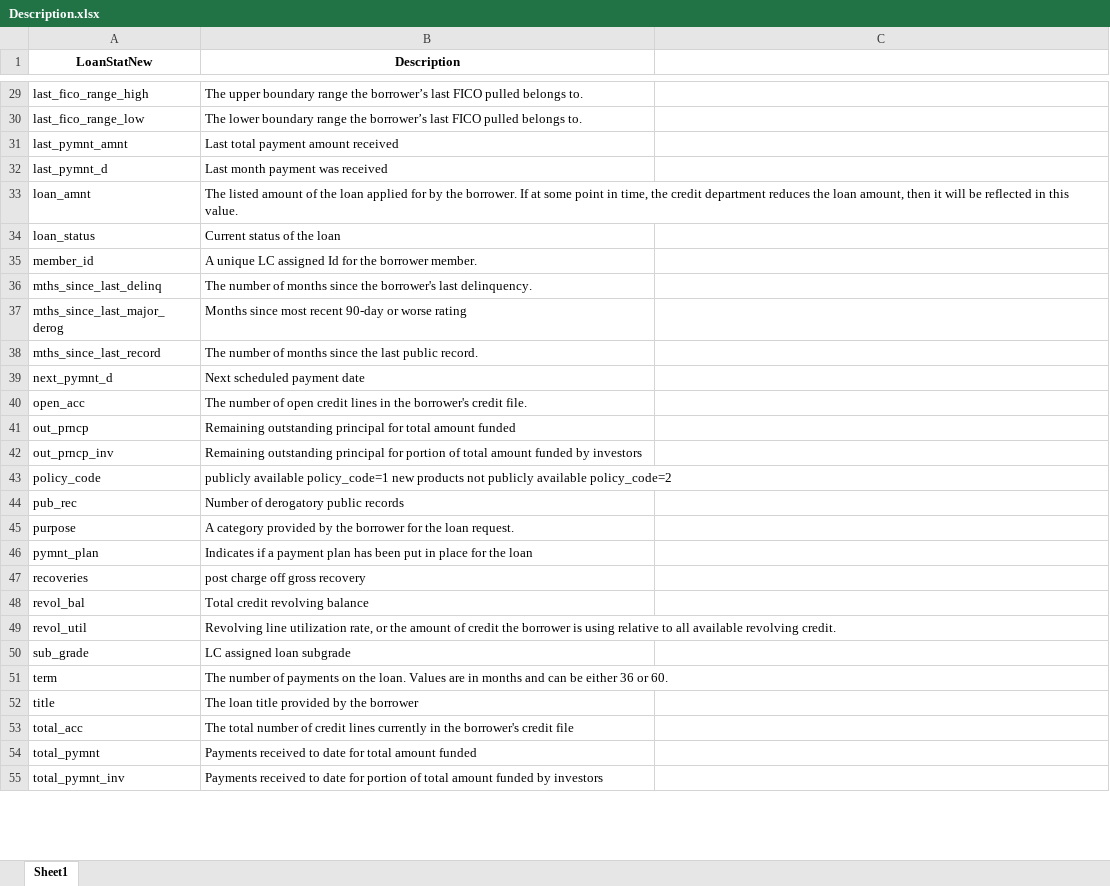
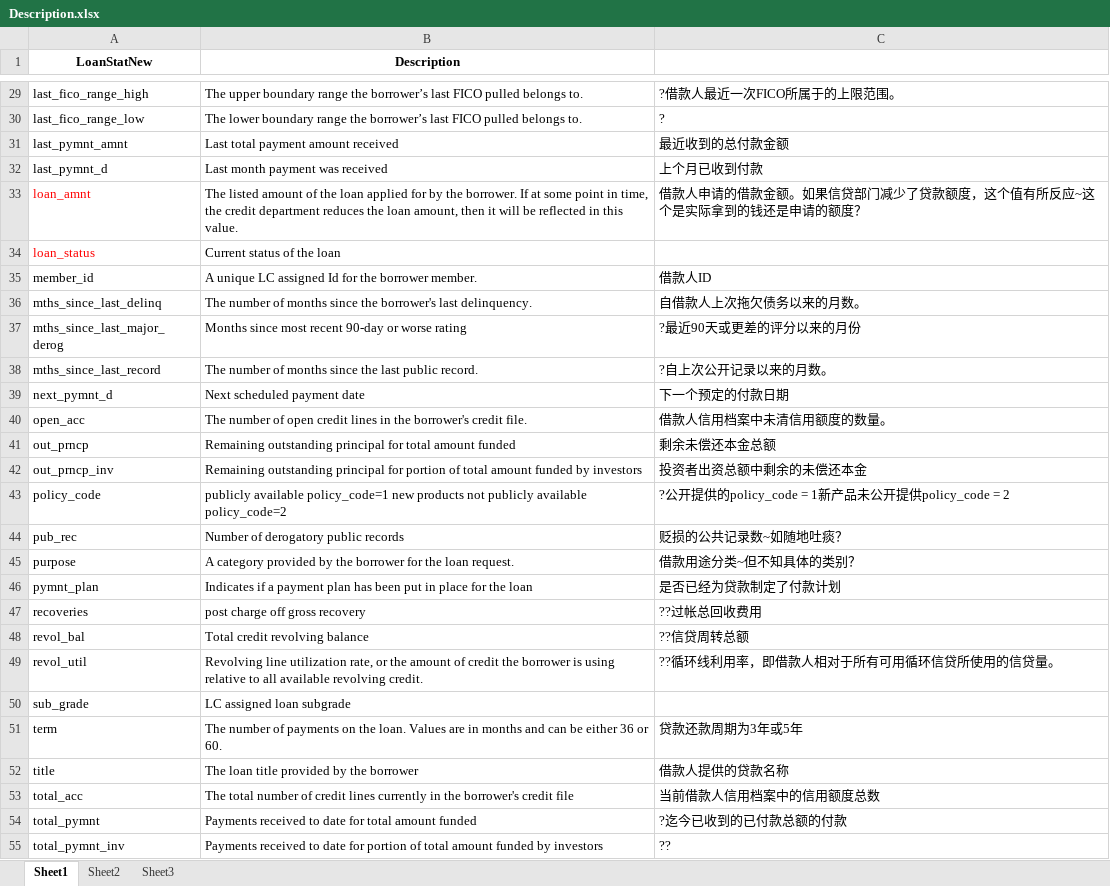
Before and after one commit to wenkaicn/ML-000, an Excel workbook: Week09/Description.xlsx, sheet Sheet1, drawn as a sheet; only a part is shown, gaps mark what is left out; values as stored, in another font and other column widths than the file's, no borders; the diff covers the shown part only; the diff names each change by its address in the sheet, - before the commit and + after, or states it on an @@ line.

```diff
--- a/Week09/Description.xlsx (sheet Sheet1)
+++ b/Week09/Description.xlsx (sheet Sheet1)
+sheet tab: Sheet2
+sheet tab: Sheet3
-C29: (empty)
+C29: ?借款人最近一次FICO所属于的上限范围。
-C30: (empty)
+C30: ?
-C31: (empty)
+C31: 最近收到的总付款金额
-C32: (empty)
+C32: 上个月已收到付款
-A33:A34 text colour: black
+A33:A34 text colour: #FF0000
-C33: (empty)
+C33: 借款人申请的借款金额。如果信贷部门减少了贷款额度，这个值有所反应~这个是实际拿到的钱还是申请的额度？
-C35: (empty)
+C35: 借款人ID
-C36: (empty)
+C36: 自借款人上次拖欠债务以来的月数。
-C37: (empty)
+C37: ?最近90天或更差的评分以来的月份
-C38: (empty)
+C38: ?自上次公开记录以来的月数。
-C39: (empty)
+C39: 下一个预定的付款日期
-C40: (empty)
+C40: 借款人信用档案中未清信用额度的数量。
-C41: (empty)
+C41: 剩余未偿还本金总额
-C42: (empty)
+C42: 投资者出资总额中剩余的未偿还本金
-C43: (empty)
+C43: ?公开提供的policy_code = 1新产品未公开提供policy_code = 2
-C44: (empty)
+C44: 贬损的公共记录数~如随地吐痰？
-C45: (empty)
+C45: 借款用途分类~但不知具体的类别？
-C46: (empty)
+C46: 是否已经为贷款制定了付款计划
-C47: (empty)
+C47: ??过帐总回收费用
-C48: (empty)
+C48: ??信贷周转总额
-C49: (empty)
+C49: ??循环线利用率，即借款人相对于所有可用循环信贷所使用的信贷量。
-C51: (empty)
+C51: 贷款还款周期为3年或5年
-C52: (empty)
+C52: 借款人提供的贷款名称
-C53: (empty)
+C53: 当前借款人信用档案中的信用额度总数
-C54: (empty)
+C54: ?迄今已收到的已付款总额的付款
-C55: (empty)
+C55: ??
```
Also changed, not shown: 34 edited cells elsewhere in this sheet, 1 other file.
